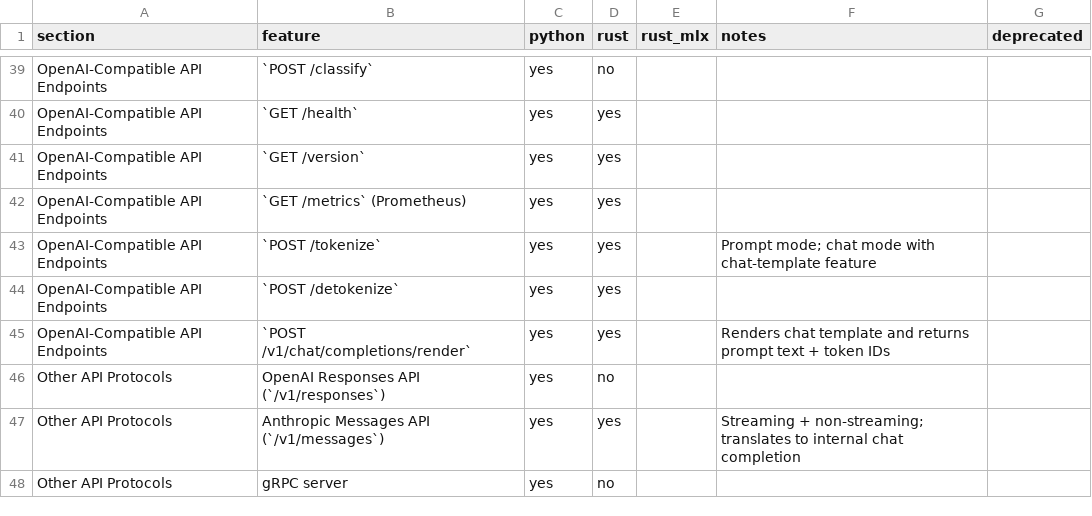
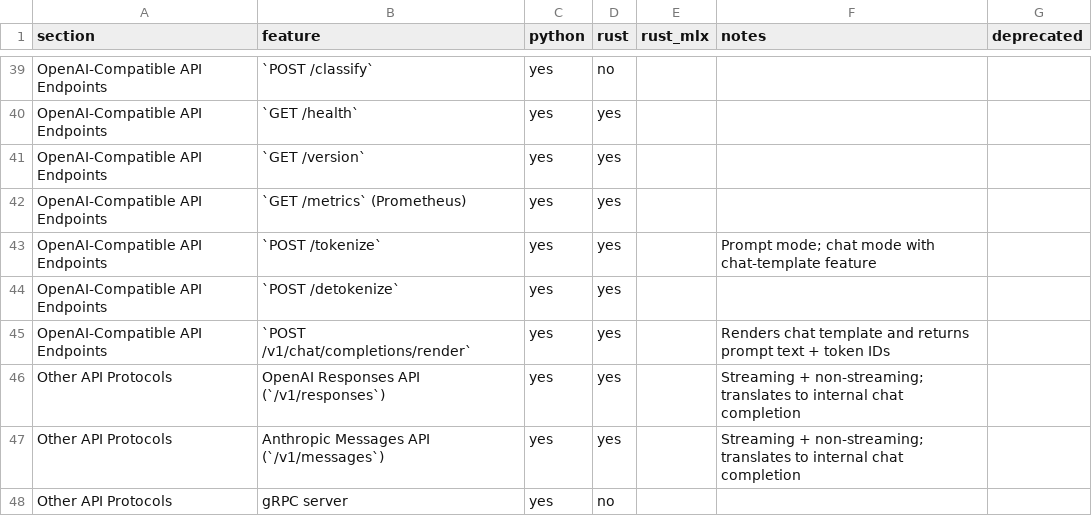
Before and after one commit to starpit/vllm, a CSV file: vllm-rs/crates/vllm-parity/parity.csv, drawn as a sheet; only a part is shown, gaps mark what is left out.

```diff
--- a/vllm-rs/crates/vllm-parity/parity.csv
+++ b/vllm-rs/crates/vllm-parity/parity.csv
@@ -45,3 +45,3 @@ OpenAI-Compatible API Endpoints,`POST /detokenize`,yes,yes,,,
 OpenAI-Compatible API Endpoints,`POST /v1/chat/completions/render`,yes,yes,,Renders chat template and returns prompt text + token IDs,
-Other API Protocols,OpenAI Responses API (`/v1/responses`),yes,no,,,
+Other API Protocols,OpenAI Responses API (`/v1/responses`),yes,yes,,Streaming + non-streaming; translates to internal chat completion,
 Other API Protocols,Anthropic Messages API (`/v1/messages`),yes,yes,,Streaming + non-streaming; translates to internal chat completion,
```
Also changed, not shown: 7 other files.
